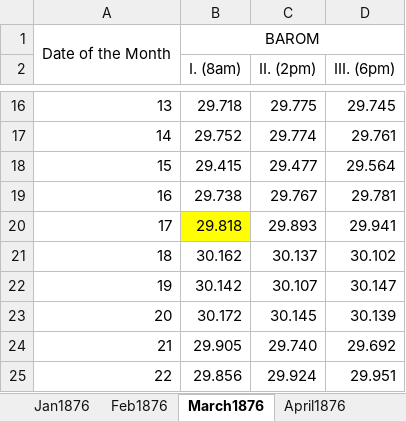
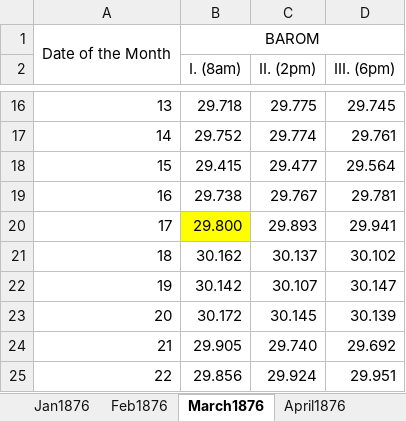
Before and after one commit to ed-hawkins/weather-rescue, an Excel workbook: plymouth/Plymouth_Pressure_Digitised_1876.xlsx, sheet March1876, drawn as a sheet; only a part is shown, gaps mark what is left out; values as stored, in another font and other column widths than the file's, no borders; the diff names each change by its address in the sheet, - before the commit and + after, or states it on an @@ line.

```diff
--- a/plymouth/Plymouth_Pressure_Digitised_1876.xlsx (sheet March1876)
+++ b/plymouth/Plymouth_Pressure_Digitised_1876.xlsx (sheet March1876)
-B20 (I. (8am)): 29.818
+B20 (I. (8am)): 29.800
```
Also changed, not shown: other sheet tabs, plymouth/Plymouth_Pressure_Digitised_1874.xlsx.
